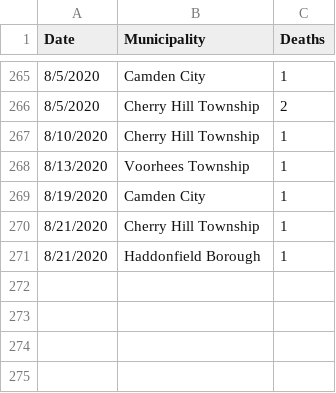
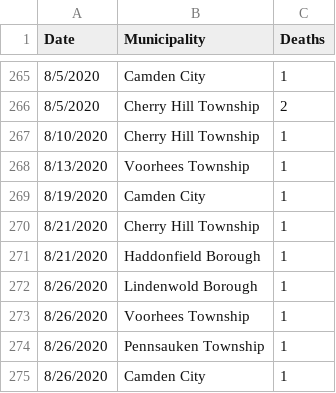
Before and after one commit to eloracm/camden-county-covid, a CSV file: new_deaths.csv, drawn as a sheet; only a part is shown, gaps mark what is left out; the diff names each change by its address in the sheet, - before the commit and + after, or states it on an @@ line.

```diff
--- a/new_deaths.csv
+++ b/new_deaths.csv
+row 272: 8/26/2020 | Lindenwold Borough | 1
+row 273: 8/26/2020 | Voorhees Township | 1
+row 274: 8/26/2020 | Pennsauken Township | 1
+row 275: 8/26/2020 | Camden City | 1
```
Also changed, not shown: new_cases.csv, total_confirmed.csv, 1 other file.
